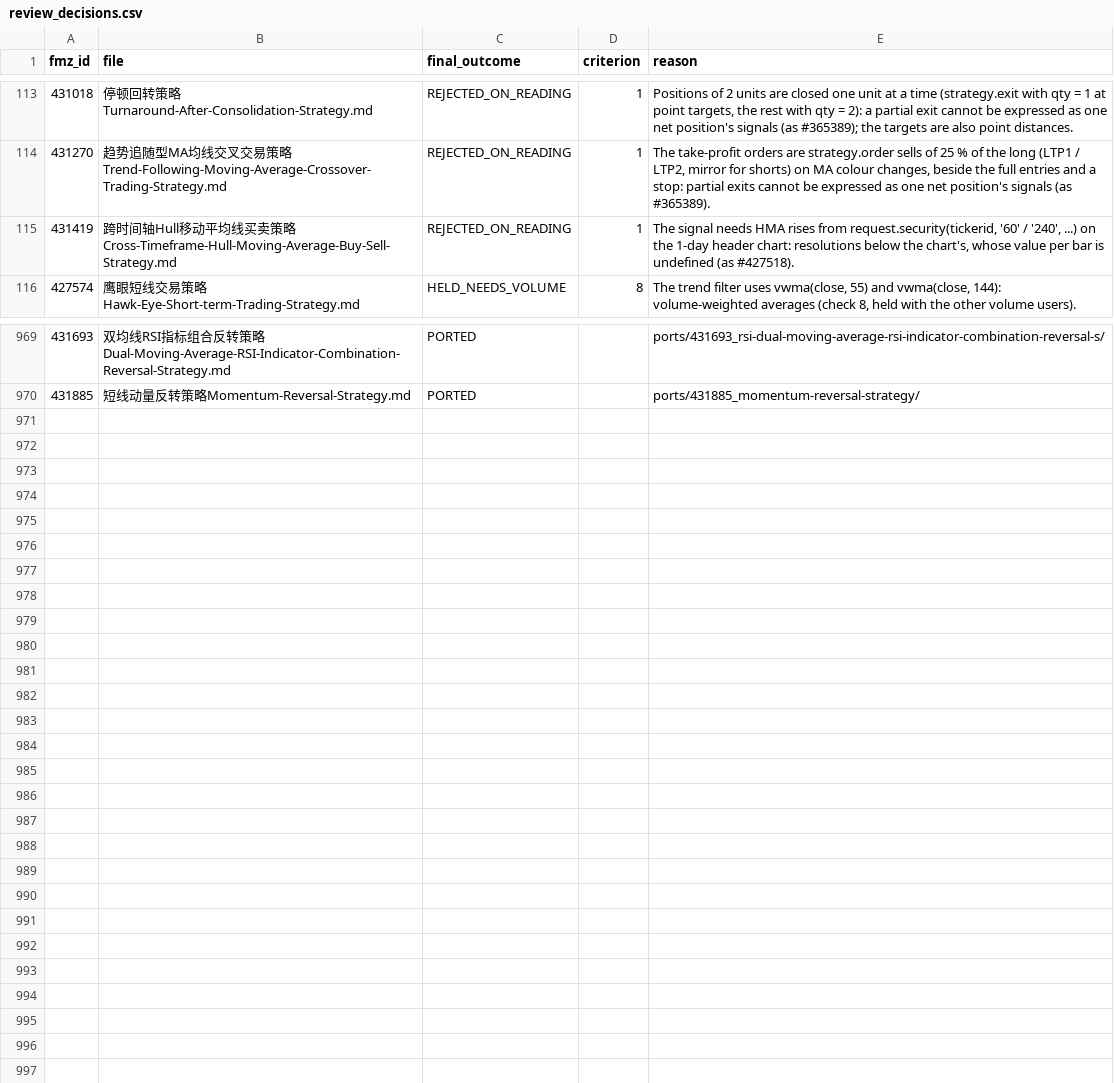
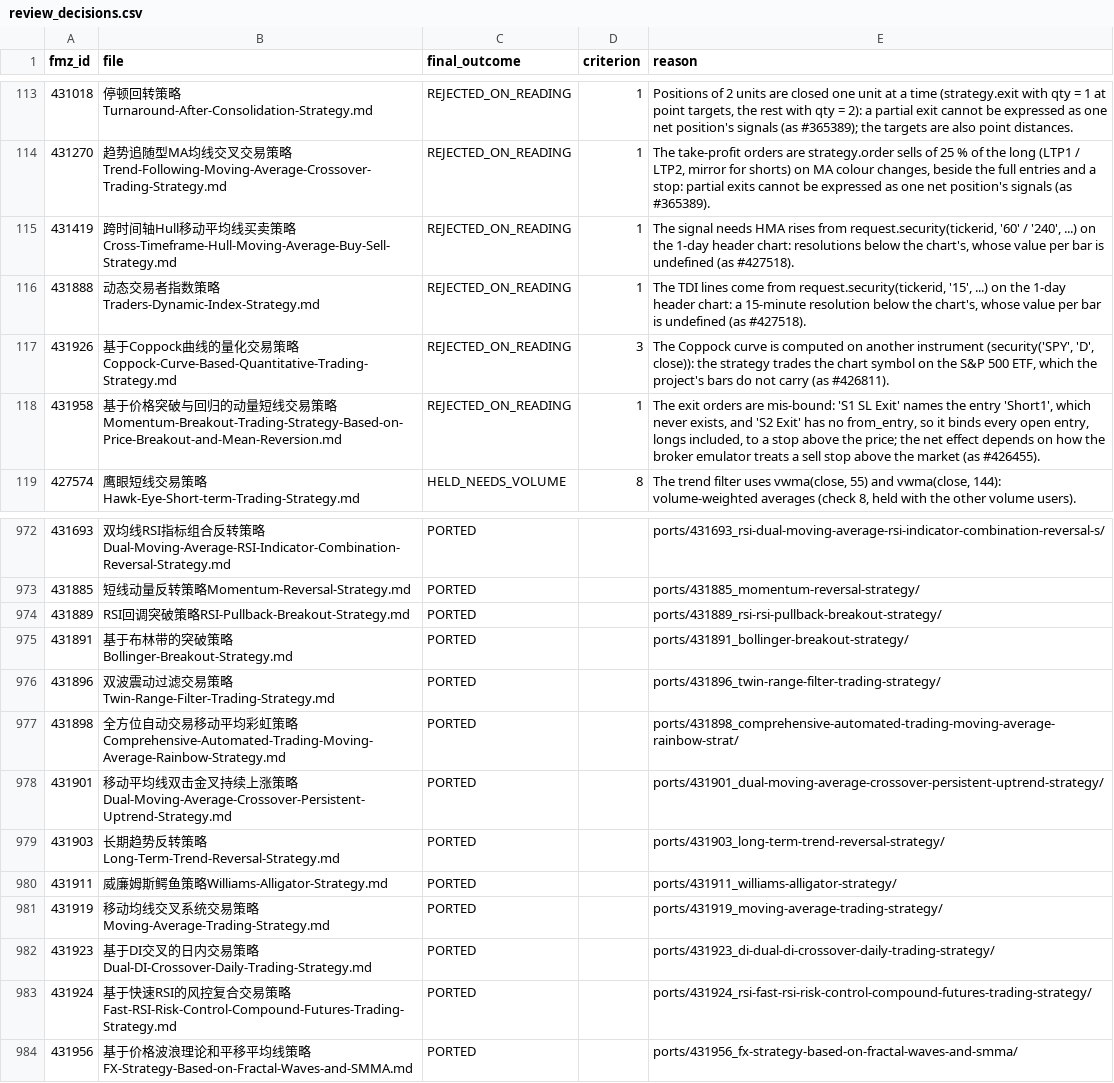
Before and after one commit to r35t1tut0r0rb15-gif/fmz-strategies, a CSV file: review_decisions.csv, drawn as a sheet; only a part is shown, gaps mark what is left out.

```diff
--- a/review_decisions.csv
+++ b/review_decisions.csv
@@ -115,2 +115,5 @@ fmz_id,file,final_outcome,criterion,reason
 431419,跨时间轴Hull移动平均线买卖策略Cross-Timeframe-Hull-Moving-Average-Buy-Sell-Strategy.md,REJECTED_ON_READING,1,"The signal needs HMA rises from request.security(tickerid, '60' / '240', ...) on the 1-day header chart: resolutions below the chart's, whose value per bar is undefined (as #427518)."
+431888,动态交易者指数策略Traders-Dynamic-Index-Strategy.md,REJECTED_ON_READING,1,"The TDI lines come from request.security(tickerid, '15', ...) on the 1-day header chart: a 15-minute resolution below the chart's, whose value per bar is undefined (as #427518)."
+431926,基于Coppock曲线的量化交易策略Coppock-Curve-Based-Quantitative-Trading-Strategy.md,REJECTED_ON_READING,3,"The Coppock curve is computed on another instrument (security('SPY', 'D', close)): the strategy trades the chart symbol on the S&P 500 ETF, which the project's bars do not carry (as #426811)."
+431958,基于价格突破与回归的动量短线交易策略Momentum-Breakout-Trading-Strategy-Based-on-Price-Breakout-and-Mean-Reversion.md,REJECTED_ON_READING,1,"The exit orders are mis-bound: 'S1 SL Exit' names the entry 'Short1', which never exists, and 'S2 Exit' has no from_entry, so it binds every open entry, longs included, to a stop above the price; the net effect depends on how the broker emulator treats a sell stop above the market (as #426455)."
 427574,鹰眼短线交易策略Hawk-Eye-Short-term-Trading-Strategy.md,HELD_NEEDS_VOLUME,8,"The trend filter uses vwma(close, 55) and vwma(close, 144): volume-weighted averages (check 8, held with the other volume users)."
@@ -970 +973,12 @@ fmz_id,file,final_outcome,criterion,reason
 431885,短线动量反转策略Momentum-Reversal-Strategy.md,PORTED,,ports/431885_momentum-reversal-strategy/
+431889,RSI回调突破策略RSI-Pullback-Breakout-Strategy.md,PORTED,,ports/431889_rsi-rsi-pullback-breakout-strategy/
+431891,基于布林带的突破策略Bollinger-Breakout-Strategy.md,PORTED,,ports/431891_bollinger-breakout-strategy/
+431896,双波震动过滤交易策略Twin-Range-Filter-Trading-Strategy.md,PORTED,,ports/431896_twin-range-filter-trading-strategy/
+431898,全方位自动交易移动平均彩虹策略Comprehensive-Automated-Trading-Moving-Average-Rainbow-Strategy.md,PORTED,,ports/431898_comprehensive-automated-trading-moving-average-rainbow-strat/
+431901,移动平均线双击金叉持续上涨策略Dual-Moving-Average-Crossover-Persistent-Uptrend-Strategy.md,PORTED,,ports/431901_dual-moving-average-crossover-persistent-uptrend-strategy/
+431903,长期趋势反转策略Long-Term-Trend-Reversal-Strategy.md,PORTED,,ports/431903_long-term-trend-reversal-strategy/
+431911,威廉姆斯鳄鱼策略Williams-Alligator-Strategy.md,PORTED,,ports/431911_williams-alligator-strategy/
+431919,移动均线交叉系统交易策略Moving-Average-Trading-Strategy.md,PORTED,,ports/431919_moving-average-trading-strategy/
+431923,基于DI交叉的日内交易策略Dual-DI-Crossover-Daily-Trading-Strategy.md,PORTED,,ports/431923_di-dual-di-crossover-daily-trading-strategy/
+431924,基于快速RSI的风控复合交易策略Fast-RSI-Risk-Control-Compound-Futures-Trading-Strategy.md,PORTED,,ports/431924_rsi-fast-rsi-risk-control-compound-futures-trading-strategy/
+431956,基于价格波浪理论和平移平均线策略FX-Strategy-Based-on-Fractal-Waves-and-SMMA.md,PORTED,,ports/431956_fx-strategy-based-on-fractal-waves-and-smma/
```
Also changed, not shown: 47 other files.
